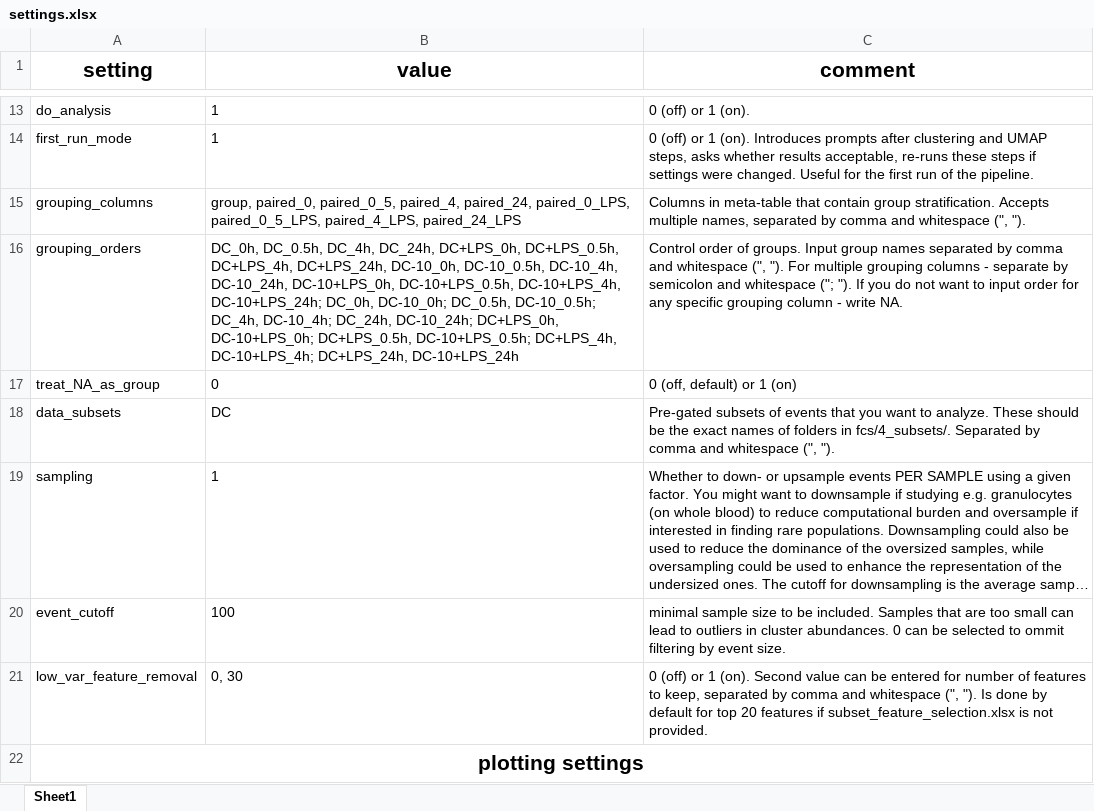
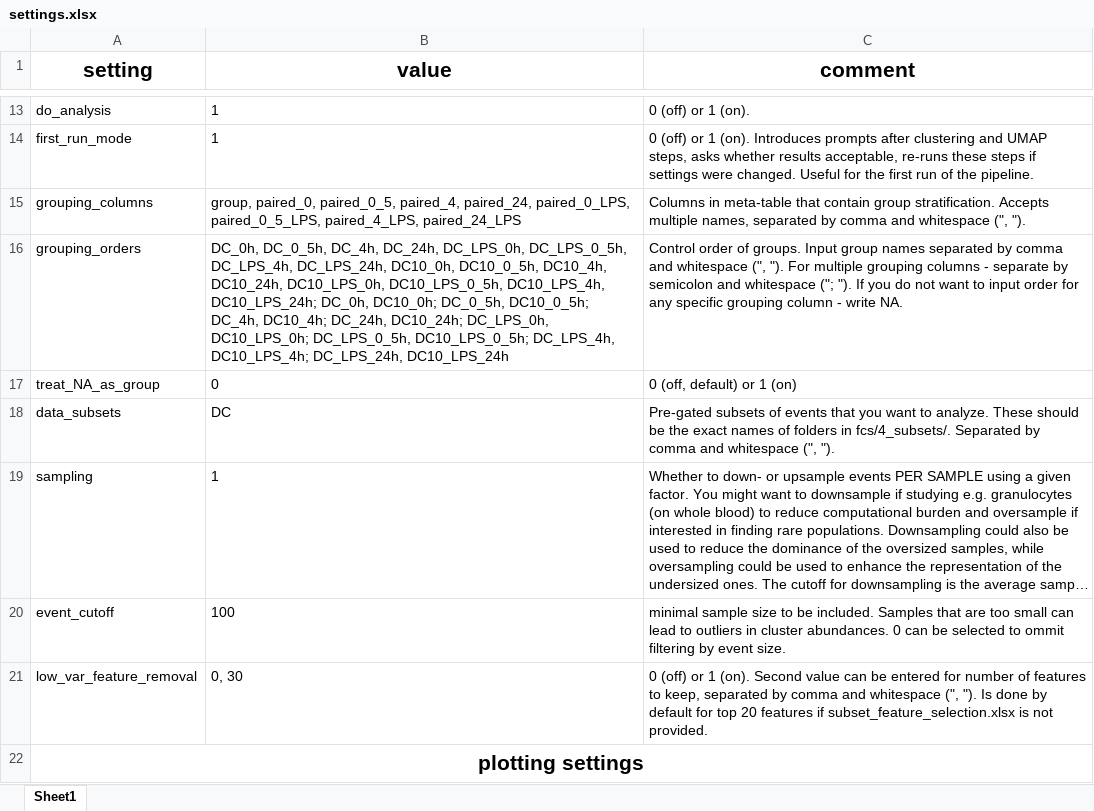
Before and after one commit to woodenrobo/Cytomata, an Excel workbook: settings.xlsx, sheet Sheet1, drawn as a sheet; only a part is shown, gaps mark what is left out; long unchanged cells end in …; values as stored, in another font and other column widths than the file's, no borders; the diff names each change by its address in the sheet, - before the commit and + after, or states it on an @@ line.

```diff
--- a/settings.xlsx (sheet Sheet1)
+++ b/settings.xlsx (sheet Sheet1)
-B16 (value): DC_0h, DC_0.5h, DC_4h, DC_24h, DC+LPS_0h, DC+LPS_0.5h, DC+LPS_4h, DC+LPS_24h, DC-10_0h, DC-10_0.5h, DC-10_4h, DC-10_24h, DC-10+LPS_0h, DC-10+LPS_0.5h, DC-10+LPS_4h, DC-10+LPS_24h; DC_0h, DC-10_0h; DC_0.5h, DC-10_0.5h; DC_4h, DC-10_4h; DC_24h, DC-10_24h; DC+LPS_0h, DC-10+LPS_0h; DC+LPS_0.5h, DC-10+LPS_0.5h; DC+LPS_4h, DC-10+LPS_4h; DC+LPS_24h, DC-10+LPS_24h
+B16 (value): DC_0h, DC_0_5h, DC_4h, DC_24h, DC_LPS_0h, DC_LPS_0_5h, DC_LPS_4h, DC_LPS_24h, DC10_0h, DC10_0_5h, DC10_4h, DC10_24h, DC10_LPS_0h, DC10_LPS_0_5h, DC10_LPS_4h, DC10_LPS_24h; DC_0h, DC10_0h; DC_0_5h, DC10_0_5h; DC_4h, DC10_4h; DC_24h, DC10_24h; DC_LPS_0h, DC10_LPS_0h; DC_LPS_0_5h, DC10_LPS_0_5h; DC_LPS_4h, DC10_LPS_4h; DC_LPS_24h, DC10_LPS_24h
```
Also changed, not shown: 3 other files.
